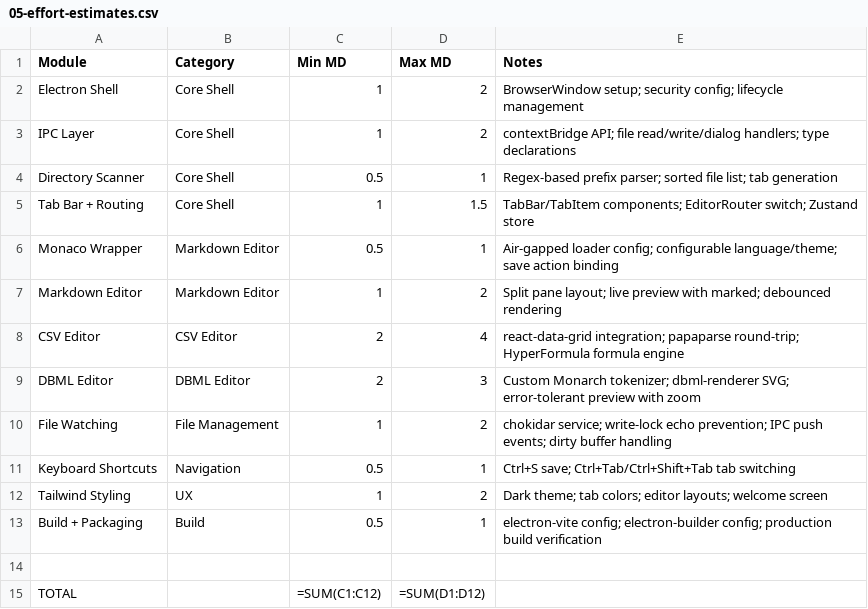
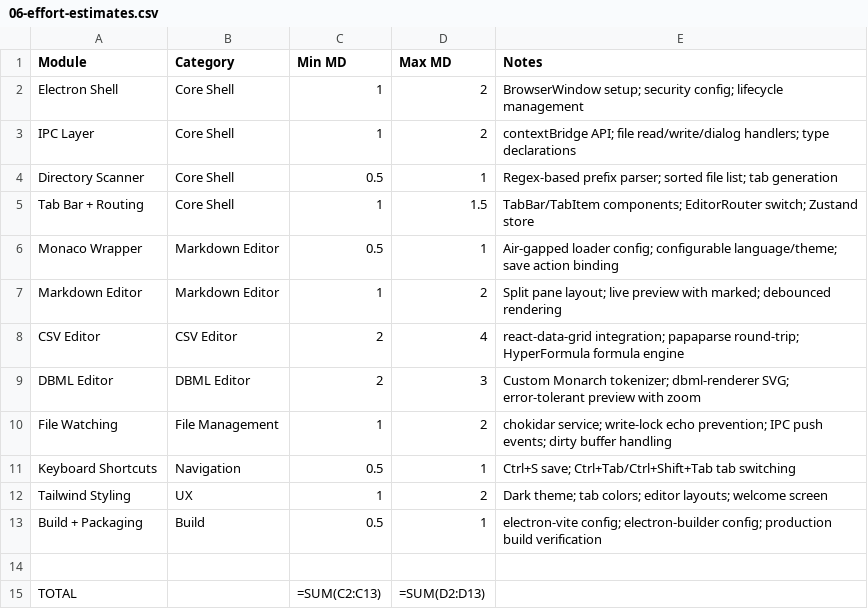
Before and after one commit to marekrost/sequentia-pm, a CSV file: project/06-effort-estimates.csv (was sequentia/05-effort-estimates.csv), drawn as a sheet.

```diff
--- a/sequentia/05-effort-estimates.csv
+++ b/project/06-effort-estimates.csv
@@ -14,2 +14,2 @@ Build + Packaging,Build,0.5,1,electron-vite config; electron-builder config; pro
 ,,,,
-TOTAL,,=SUM(C1:C12),=SUM(D1:D12),
+TOTAL,,=SUM(C2:C13),=SUM(D2:D13),
```
Also changed, not shown: project/10-tasks.csv, 20 other files.
